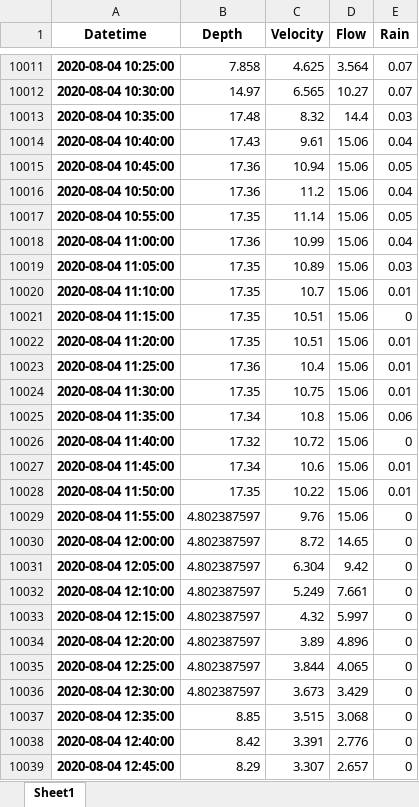
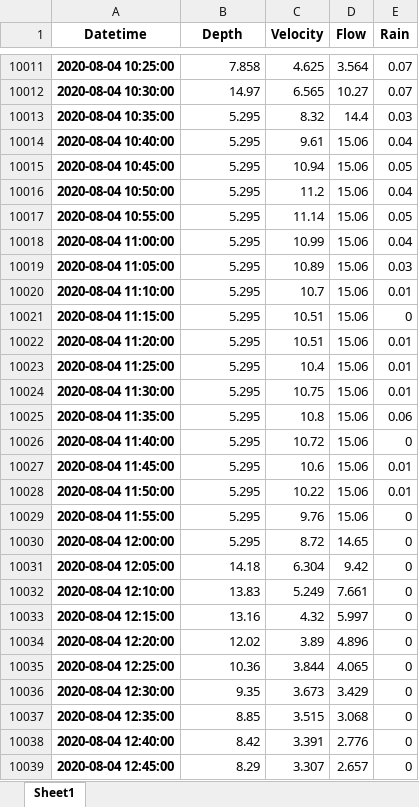
Before and after one commit to mwm021/QAQC, an Excel workbook: Output/Commons_2020_QAQC.xlsx, sheet Sheet1, drawn as a sheet; only a part is shown, gaps mark what is left out; values as stored, in another font and other column widths than the file's, no borders; the diff covers the shown part only; the diff names each change by its address in the sheet, - before the commit and + after, or states it on an @@ line.

```diff
--- a/Output/Commons_2020_QAQC.xlsx (sheet Sheet1)
+++ b/Output/Commons_2020_QAQC.xlsx (sheet Sheet1)
-B10013 (Depth): 17.48
+B10013 (Depth): 5.295
-B10014 (Depth): 17.43
+B10014 (Depth): 5.295
-B10015:B10016 (Depth): 17.36
+B10015:B10016 (Depth): 5.295
-B10017 (Depth): 17.35
+B10017 (Depth): 5.295
-B10018 (Depth): 17.36
+B10018 (Depth): 5.295
-B10019:B10022 (Depth): 17.35
+B10019:B10022 (Depth): 5.295
-B10023 (Depth): 17.36
+B10023 (Depth): 5.295
-B10024 (Depth): 17.35
+B10024 (Depth): 5.295
-B10025 (Depth): 17.34
+B10025 (Depth): 5.295
-B10026 (Depth): 17.32
+B10026 (Depth): 5.295
-B10027 (Depth): 17.34
+B10027 (Depth): 5.295
-B10028 (Depth): 17.35
+B10028 (Depth): 5.295
-B10029:B10030 (Depth): 4.802387597
+B10029:B10030 (Depth): 5.295
-B10031 (Depth): 4.802387597
+B10031 (Depth): 14.18
-B10032 (Depth): 4.802387597
+B10032 (Depth): 13.83
-B10033 (Depth): 4.802387597
+B10033 (Depth): 13.16
-B10034 (Depth): 4.802387597
+B10034 (Depth): 12.02
-B10035 (Depth): 4.802387597
+B10035 (Depth): 10.36
-B10036 (Depth): 4.802387597
+B10036 (Depth): 9.35
```
Also changed, not shown: 89 edited cells elsewhere in this sheet, 54 other files.
